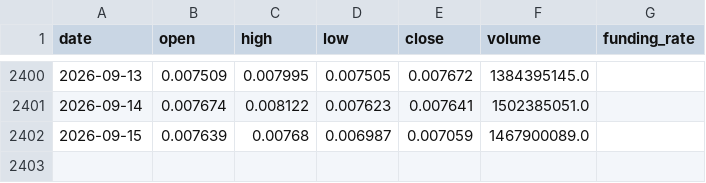
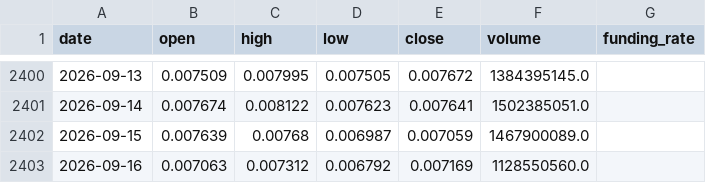
Before and after one commit to IngSanto/ShortTradingBot, a CSV file: data/cripto/VETUSDT_1d.csv, drawn as a sheet; only a part is shown, gaps mark what is left out; the diff names each change by its address in the sheet, - before the commit and + after, or states it on an @@ line.

```diff
--- a/data/cripto/VETUSDT_1d.csv
+++ b/data/cripto/VETUSDT_1d.csv
+row 2403: 2026-09-16 | 0.007063 | 0.007312 | 0.006792 | 0.007169 | 1128550560.0
```
Also changed, not shown: data/cripto/ALGOUSDT_1d.csv, data/cripto/ARBUSDT_1d.csv, 38 other files.
